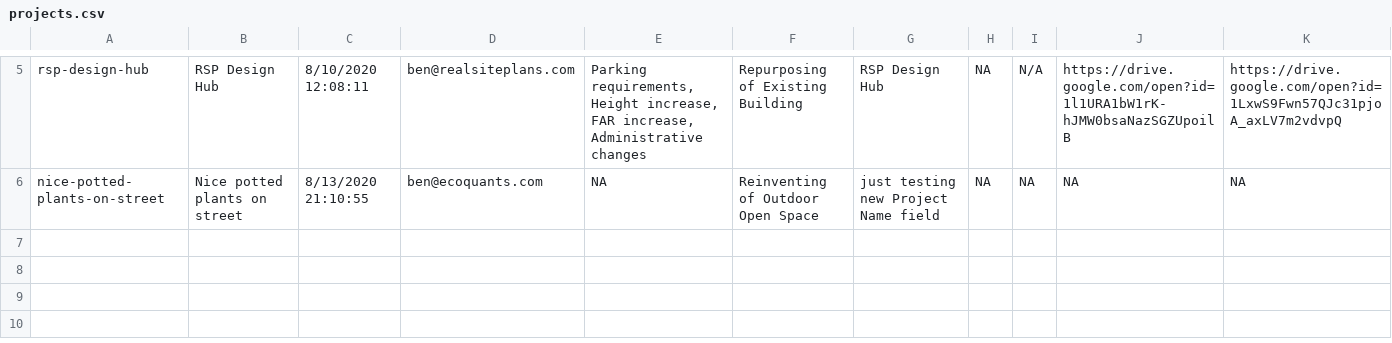
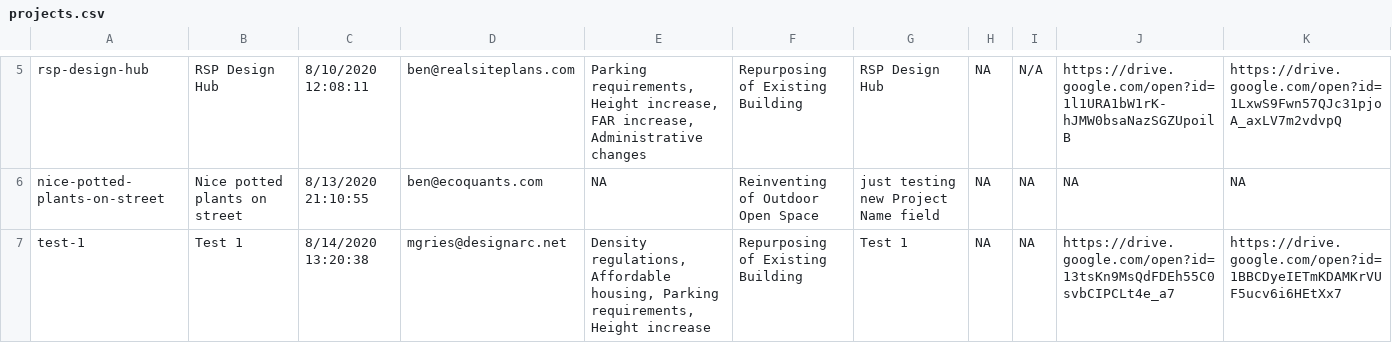
Before and after one commit to plansb/plansb.github.io, a CSV file: data/projects.csv, drawn as a sheet; only a part is shown, gaps mark what is left out; rows hold the shown columns only; the diff names each change by its address in the sheet, - before the commit and + after, or states it on an @@ line.

Commit message:
live demo with new test project from Matt

```diff
--- a/data/projects.csv
+++ b/data/projects.csv
+row 7: test-1 | Test 1 | 8/14/2020 13:20:38 | mgries@designarc.net | Density regulations, Affordable housing, Parking requirements, Height increase | Repurposing of Existing Building | Test 1 | NA | NA | https://drive.google.com/open?id=13tsKn9MsQdFDEh55C0svbCIPCLt4e_a7 | https://drive.google.com/open?id=1BBCDyeIETmKDAMKrVUF5ucv6i6HEtXx7
```
Also changed, not shown: data/images.csv, 24 other files.
